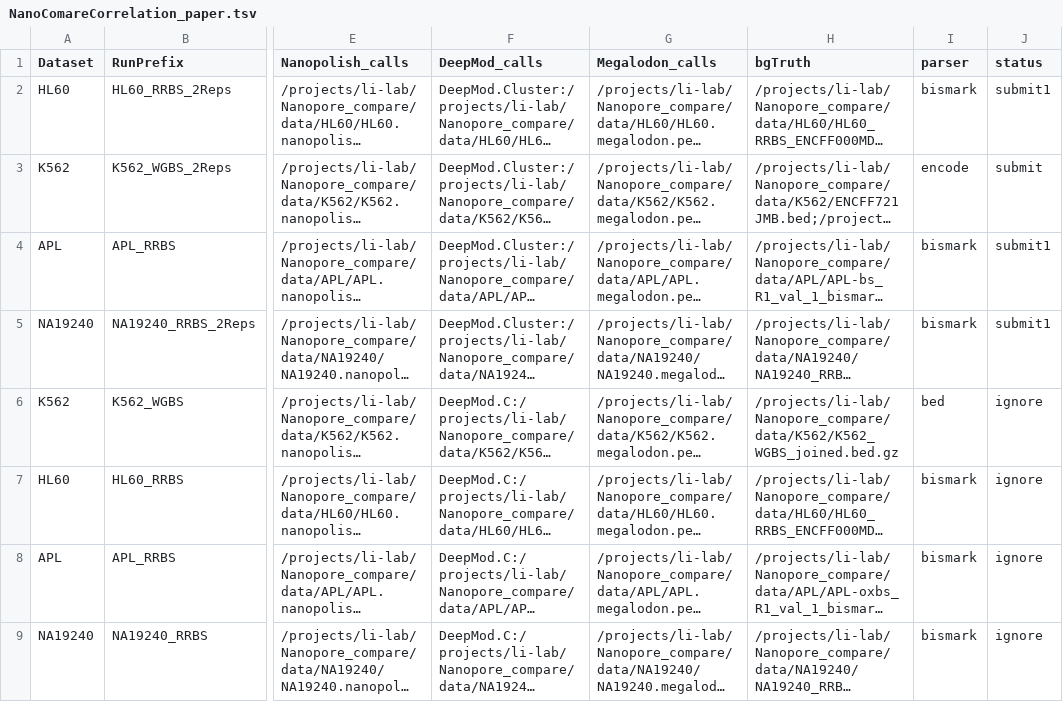
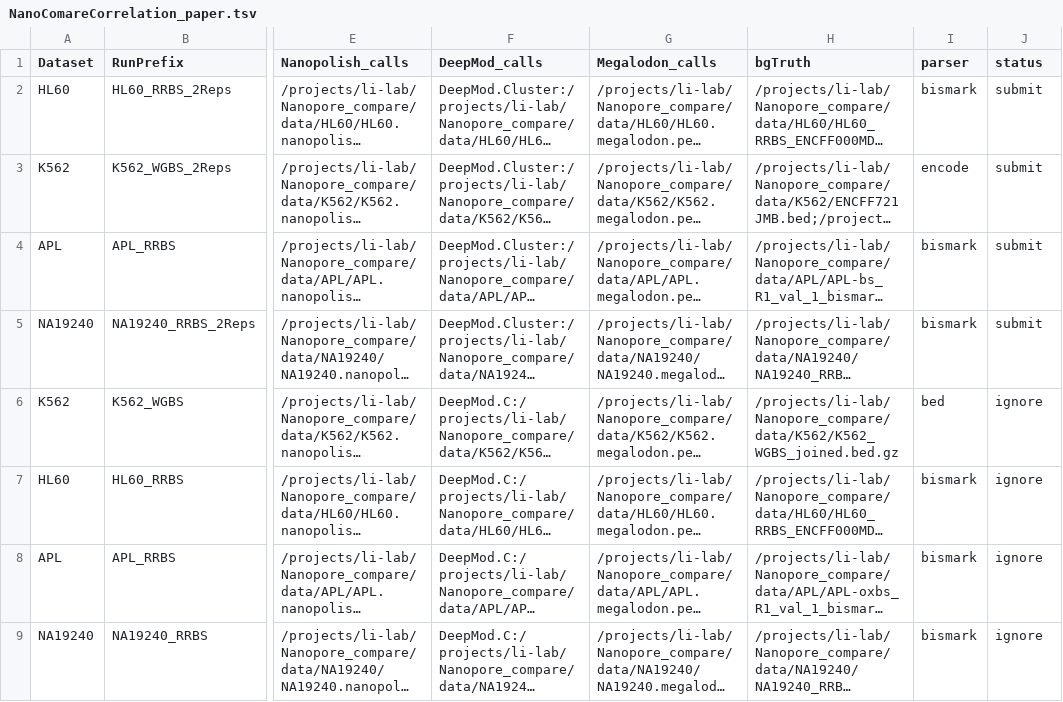
Before and after one commit to LabShengLi/nanome, a TSV file: src/NanoComareCorrelation_paper.tsv, drawn as a sheet; only a part is shown, gaps mark what is left out; long unchanged cells end in …; the diff names each change by its address in the sheet, - before the commit and + after, or states it on an @@ line.

```diff
--- a/src/NanoComareCorrelation_paper.tsv
+++ b/src/NanoComareCorrelation_paper.tsv
-J2 (status): submit1
+J2 (status): submit
-J4:J5 (status): submit1
+J4:J5 (status): submit
```
Also changed, not shown: result/performance-results.csv, src/NanoComarePerformance_paper.tsv, 10 other files.
